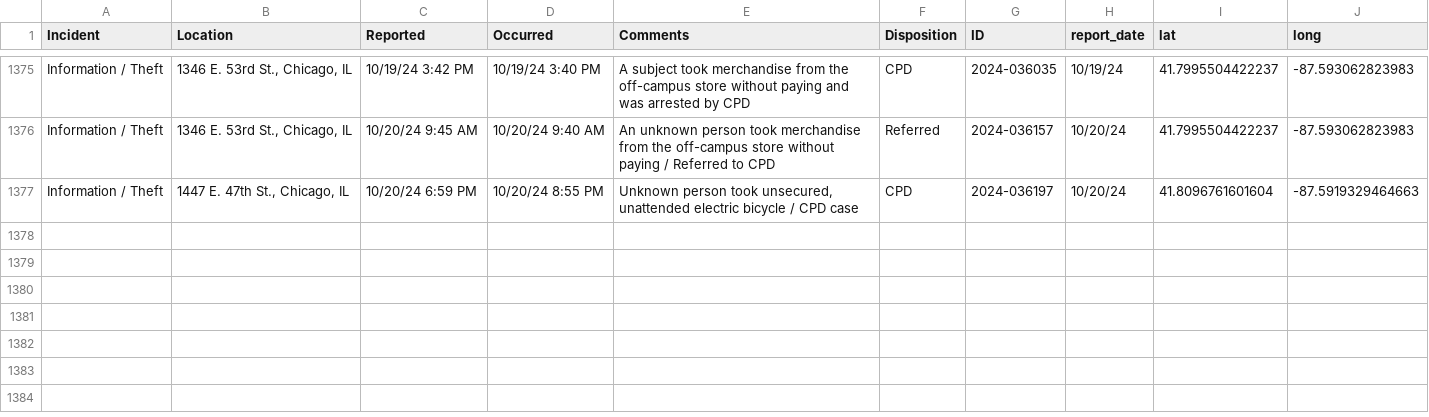
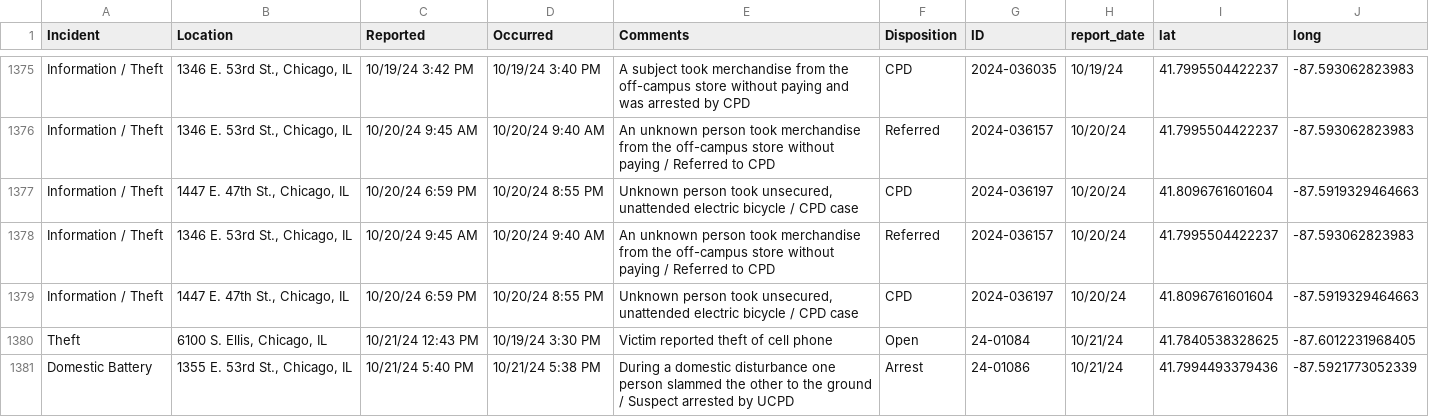
Before and after one commit to uchicago-crime/map, a CSV file: data/23-24_crime.csv, drawn as a sheet; only a part is shown, gaps mark what is left out.

```diff
--- a/data/23-24_crime.csv
+++ b/data/23-24_crime.csv
@@ -1377 +1377,5 @@
 "Information / Theft","1447 E. 47th St., Chicago, IL","10/20/24 6:59 PM","10/20/24 8:55 PM","Unknown person took unsecured, unattended electric bicycle / CPD case","CPD","2024-036197","10/20/24",41.8096761601604,-87.5919329464663
+"Information / Theft","1346 E. 53rd St., Chicago, IL","10/20/24 9:45 AM","10/20/24 9:40 AM","An unknown person took merchandise from the off-campus store without paying / Referred to CPD","Referred","2024-036157","10/20/24",41.7995504422237,-87.593062823983
+"Information / Theft","1447 E. 47th St., Chicago, IL","10/20/24 6:59 PM","10/20/24 8:55 PM","Unknown person took unsecured, unattended electric bicycle / CPD case","CPD","2024-036197","10/20/24",41.8096761601604,-87.5919329464663
+"Theft","6100 S. Ellis, Chicago, IL","10/21/24 12:43 PM","10/19/24 3:30 PM","Victim reported theft of cell phone","Open","24-01084","10/21/24",41.7840538328625,-87.6012231968405
+"Domestic Battery","1355 E. 53rd St., Chicago, IL","10/21/24 5:40 PM","10/21/24 5:38 PM","During a domestic disturbance one person slammed the other to the ground / Suspect arrested by UCPD","Arrest","24-01086","10/21/24",41.7994493379436,-87.5921773052339
```
Also changed, not shown: 1 other file.
